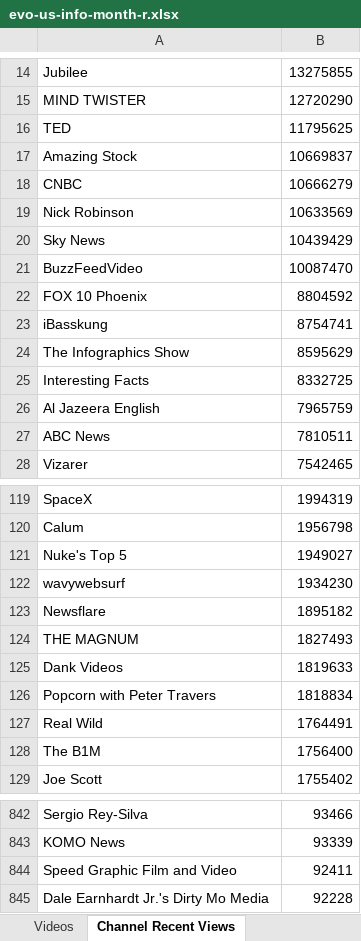
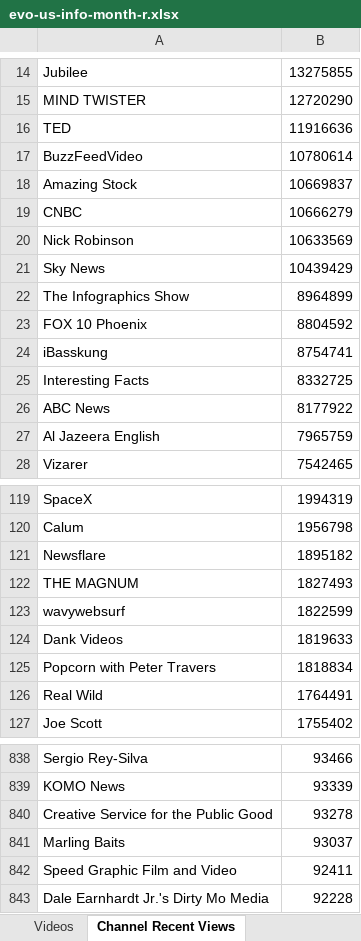
Before and after one commit to pnbt/youtube-transparency, an Excel workbook: app/assets/data/info/evo-us-info-month-r.xlsx, sheet Channel Recent Views, drawn as a sheet; only a part is shown, gaps mark what is left out; values as stored, in another font and other column widths than the file's, no borders; removed rows and columns are numbered as before the commit, all else as after; the diff covers the shown part only; the diff names each change by its address in the sheet, - before the commit and + after, or states it on an @@ line.

```diff
--- a/app/assets/data/info/evo-us-info-month-r.xlsx (sheet Channel Recent Views)
+++ b/app/assets/data/info/evo-us-info-month-r.xlsx (sheet Channel Recent Views)
-B16: 11795625
+B16: 11916636
+row 17: BuzzFeedVideo | 10780614
-row 21: BuzzFeedVideo | 10087470
+row 22: The Infographics Show | 8964899
-row 24: The Infographics Show | 8595629
+row 26: ABC News | 8177922
-row 27: ABC News | 7810511
-row 121: Nuke's Top 5 | 1949027
-row 122: wavywebsurf | 1934230
+row 123: wavywebsurf | 1822599
-row 128: The B1M | 1756400
+row 840: Creative Service for the Public Good | 93278
+row 841: Marling Baits | 93037
```
Also changed, not shown: 31 added rows, 35 removed rows and 5 edited cells elsewhere in this sheet, sheet Videos, app/assets/data/info/evo-us-info-3days-r.xlsx, app/assets/data/info/evo-us-info-3days-v.xlsx, 12 other files.
